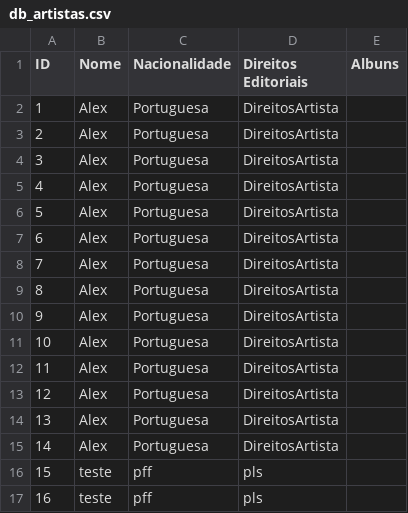
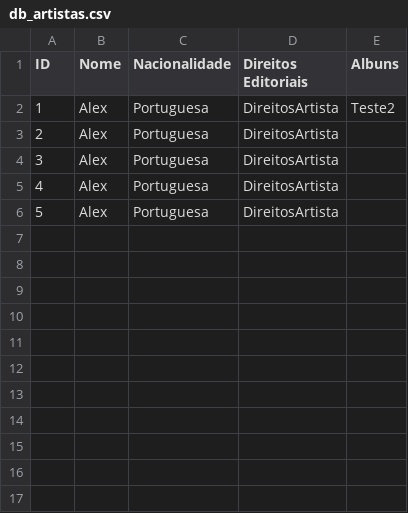
Before and after one commit to alexsoares3/tocadiscos, a CSV file: db_artistas.csv, drawn as a sheet; removed rows and columns are numbered as before the commit, all else as after; the diff names each change by its address in the sheet, - before the commit and + after, or states it on an @@ line.

```diff
--- a/db_artistas.csv
+++ b/db_artistas.csv
+row 2: 1 | Alex | Portuguesa | DireitosArtista | Teste2
@@ column A (ID) renumbered between rows 3 and 6 @@
-row 6: 5 | Alex | Portuguesa | DireitosArtista
-row 7: 6 | Alex | Portuguesa | DireitosArtista
-row 8: 7 | Alex | Portuguesa | DireitosArtista
-row 9: 8 | Alex | Portuguesa | DireitosArtista
-row 10: 9 | Alex | Portuguesa | DireitosArtista
-row 11: 10 | Alex | Portuguesa | DireitosArtista
-row 12: 11 | Alex | Portuguesa | DireitosArtista
-row 13: 12 | Alex | Portuguesa | DireitosArtista
-row 14: 13 | Alex | Portuguesa | DireitosArtista
-row 15: 14 | Alex | Portuguesa | DireitosArtista
-row 16: 15 | teste | pff | pls
-row 17: 16 | teste | pff | pls
```
Also changed, not shown: 2 other files.
